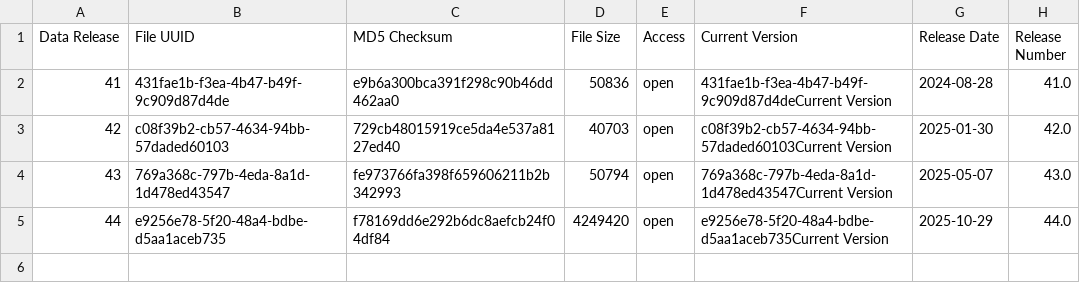
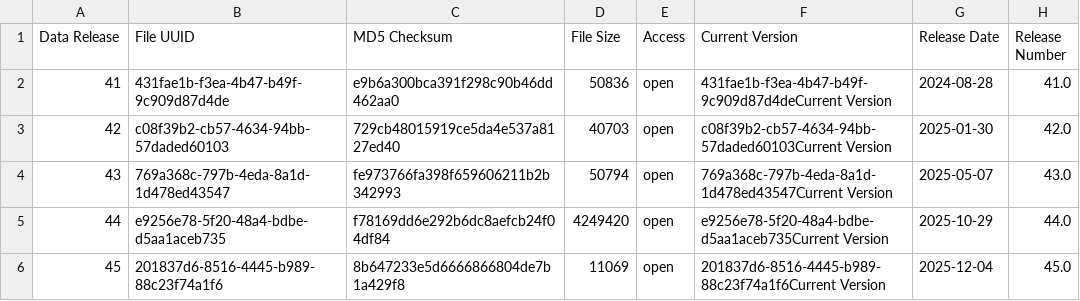
Before and after one commit to NCI-GDC/gdc-frontend-framework, a CSV file: holmes-py/resources/data_release/file_inclusion_open.csv, drawn as a sheet; the diff names each change by its address in the sheet, - before the commit and + after, or states it on an @@ line.

```diff
--- a/holmes-py/resources/data_release/file_inclusion_open.csv
+++ b/holmes-py/resources/data_release/file_inclusion_open.csv
+row 6: 45 | 201837d6-8516-4445-b989-88c23f74a1f6 | 8b647233e5d6666866804de7b1a429f8 | 11069 | open | 201837d6-8516-4445-b989-88c23f74a1f6Current Version | 2025-12-04 | 45.0
```
Also changed, not shown: holmes-py/resources/data_release/annotation_inclusion.csv, holmes-py/resources/data_release/case_inclusion.csv, 13 other files.
